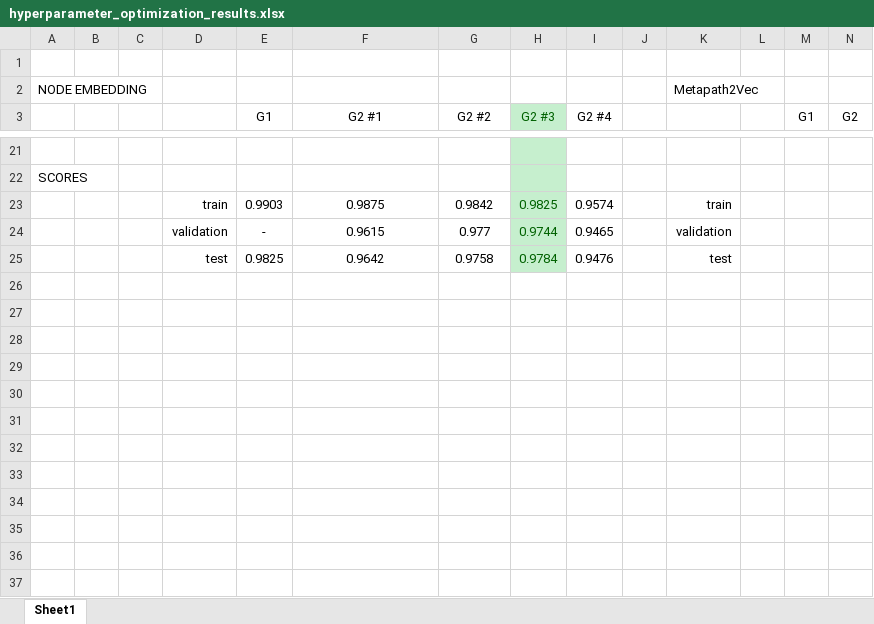
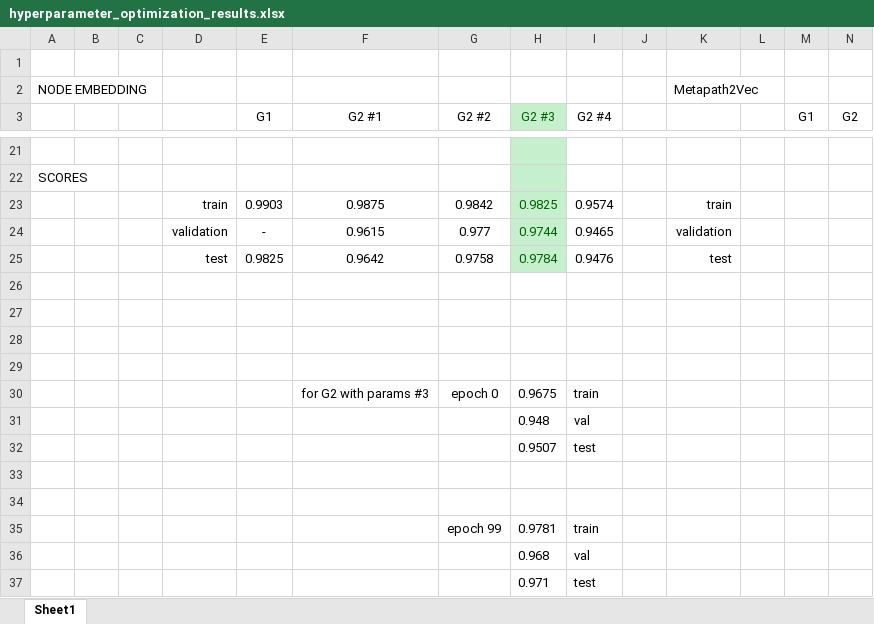
Before and after one commit to rosazwart/XAIFO-ThesisProject, an Excel workbook: output/hyperparameter_optimization_results.xlsx, sheet Sheet1, drawn as a sheet; only a part is shown, gaps mark what is left out; values as stored, in another font and other column widths than the file's, no borders; the diff covers the shown part only; the diff names each change by its address in the sheet, - before the commit and + after, or states it on an @@ line.

Commit message:
acquired explanations for g2 params #3

```diff
--- a/output/hyperparameter_optimization_results.xlsx (sheet Sheet1)
+++ b/output/hyperparameter_optimization_results.xlsx (sheet Sheet1)
+row 26: (empty)
+row 27: (empty)
+row 28: (empty)
+row 29: (empty)
+row 30:  |  |  |  |  | for G2 with params #3 | epoch 0 | 0.9675 | train
+row 31:  |  |  |  |  |  |  | 0.948 | val
+row 32:  |  |  |  |  |  |  | 0.9507 | test
+row 33: (empty)
+row 34: (empty)
+row 35:  |  |  |  |  |  | epoch 99 | 0.9781 | train
+row 36:  |  |  |  |  |  |  | 0.968 | val
+row 37:  |  |  |  |  |  |  | 0.971 | test
```
Also changed, not shown: 13 edited cells elsewhere in this sheet, 8 other files.
